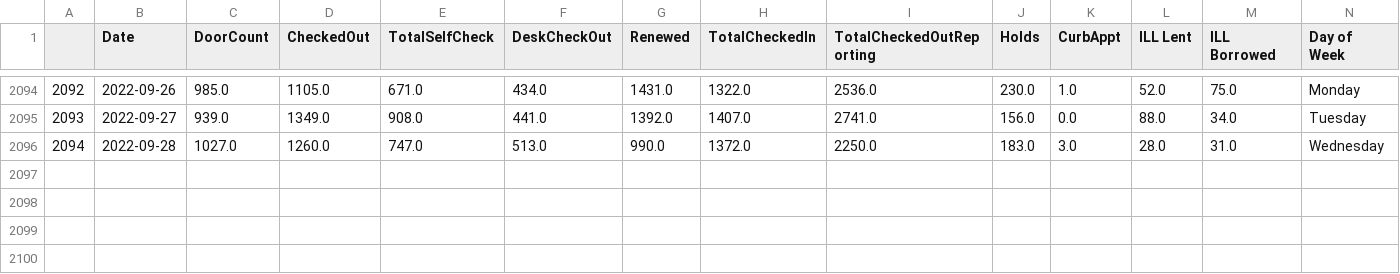
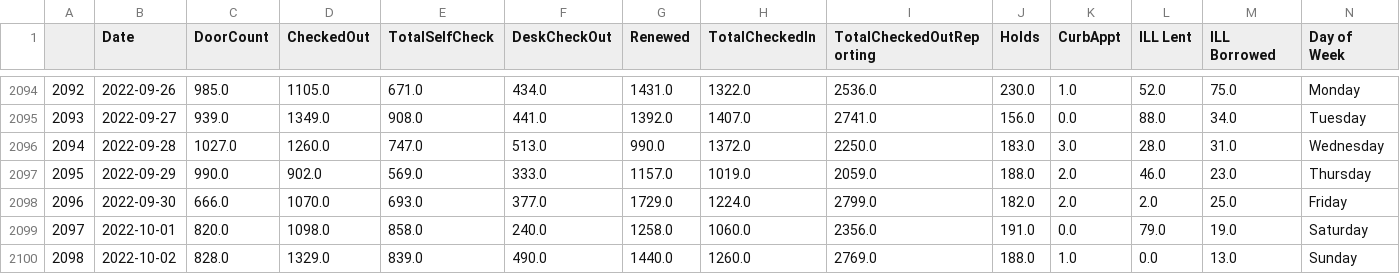
Before and after one commit to CPLInformationTechnology/CPLCircShinyDashboardData, a CSV file: CPL Circ Data.csv, drawn as a sheet; only a part is shown, gaps mark what is left out; rows hold the shown columns only; the diff names each change by its address in the sheet, - before the commit and + after, or states it on an @@ line.

Commit message:
Update CPL Circ Data.csv

```diff
--- a/CPL Circ Data.csv
+++ b/CPL Circ Data.csv
+row 2097: 2095 | 2022-09-29 | 990.0 | 902.0 | 569.0 | 333.0 | 1157.0 | 1019.0 | 2059.0 | 188.0 | 2.0 | 46.0 | 23.0 | Thursday
+row 2098: 2096 | 2022-09-30 | 666.0 | 1070.0 | 693.0 | 377.0 | 1729.0 | 1224.0 | 2799.0 | 182.0 | 2.0 | 2.0 | 25.0 | Friday
+row 2099: 2097 | 2022-10-01 | 820.0 | 1098.0 | 858.0 | 240.0 | 1258.0 | 1060.0 | 2356.0 | 191.0 | 0.0 | 79.0 | 19.0 | Saturday
+row 2100: 2098 | 2022-10-02 | 828.0 | 1329.0 | 839.0 | 490.0 | 1440.0 | 1260.0 | 2769.0 | 188.0 | 1.0 | 0.0 | 13.0 | Sunday
```
